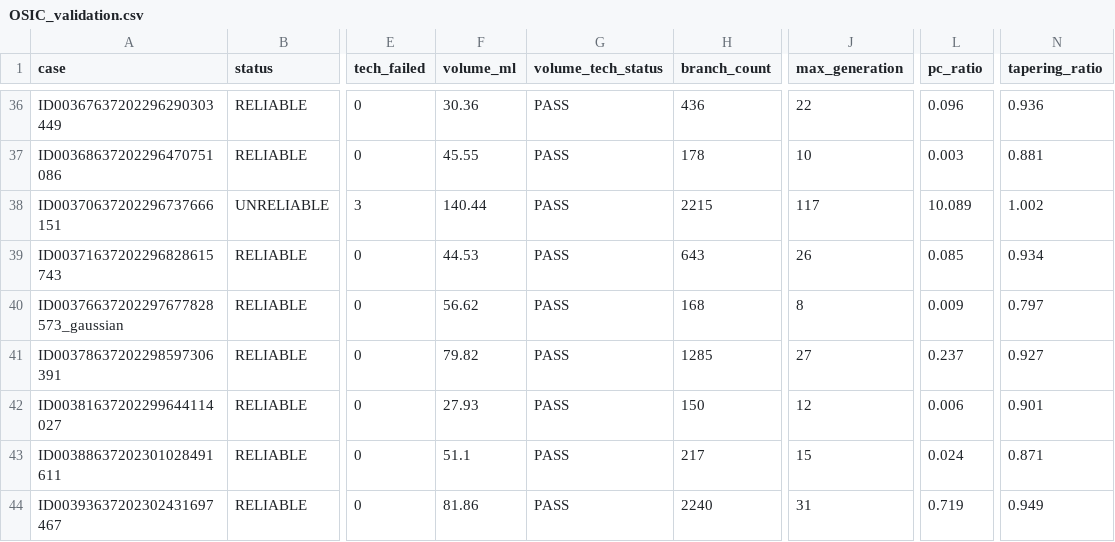
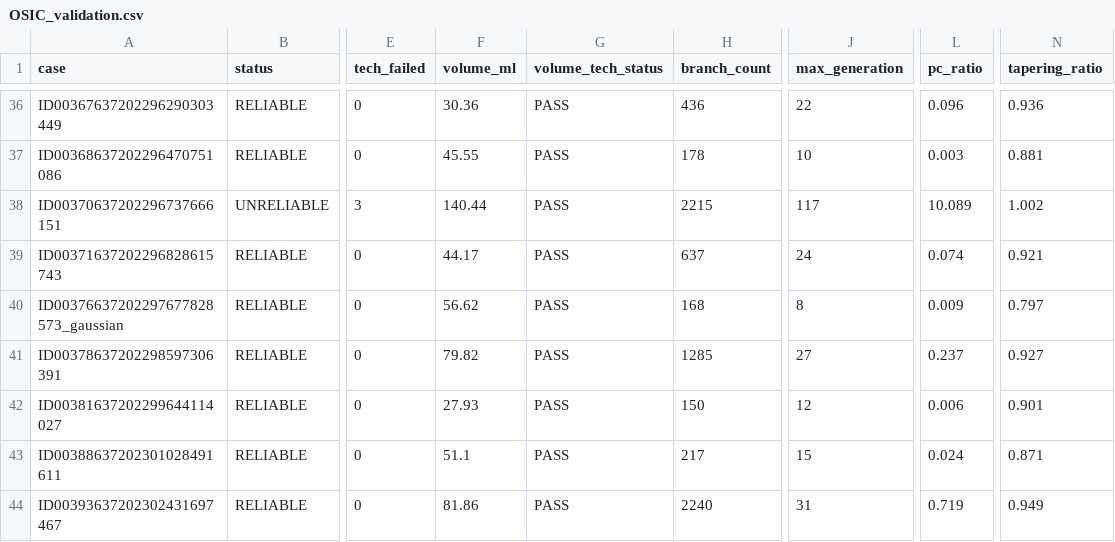
Before and after one commit to francescasaglimbeni/airway_analysis, a CSV file: validation_pipeline/air_val/OSIC_validation.csv, drawn as a sheet; only a part is shown, gaps mark what is left out; the diff names each change by its address in the sheet, - before the commit and + after, or states it on an @@ line.

```diff
--- a/validation_pipeline/air_val/OSIC_validation.csv
+++ b/validation_pipeline/air_val/OSIC_validation.csv
-F39 (volume_ml): 44.53
+F39 (volume_ml): 44.17
-H39 (branch_count): 643
+H39 (branch_count): 637
-J39 (max_generation): 26
+J39 (max_generation): 24
-L39 (pc_ratio): 0.085
+L39 (pc_ratio): 0.074
-N39 (tapering_ratio): 0.934
+N39 (tapering_ratio): 0.921
```
Also changed, not shown: 1 other file.
